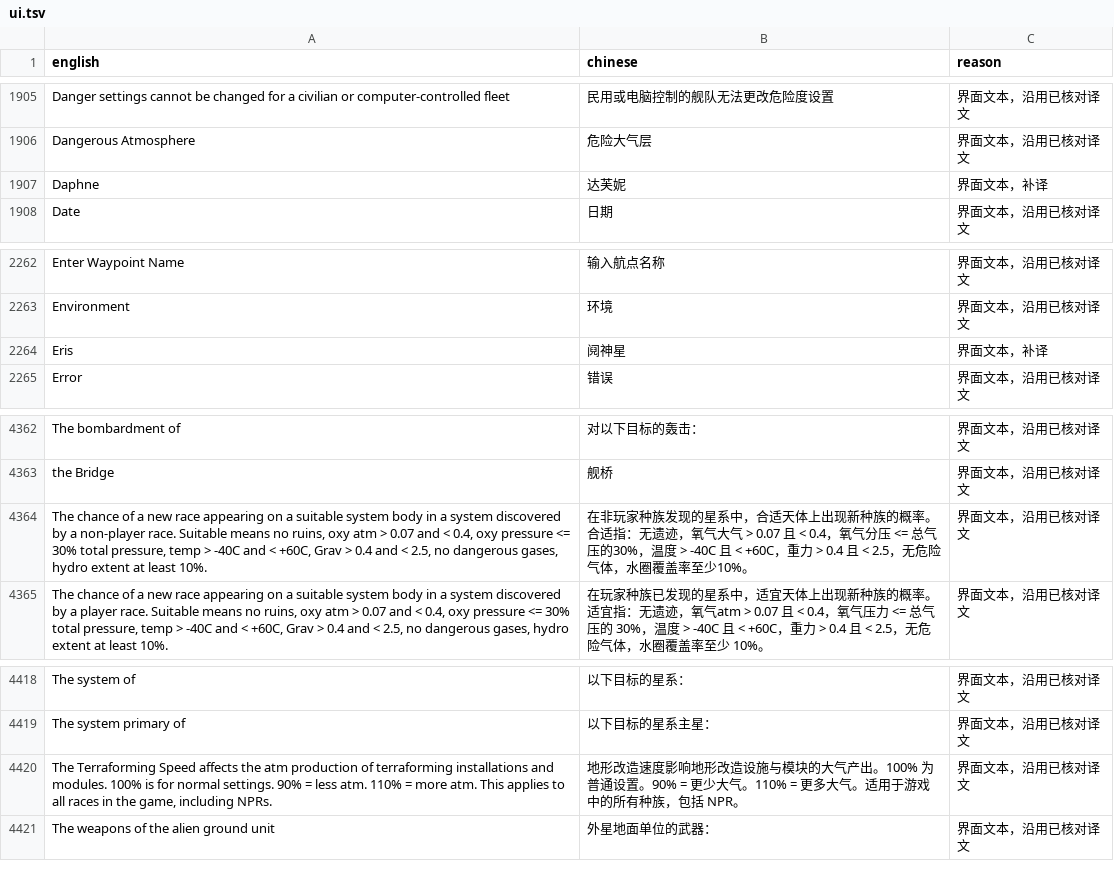
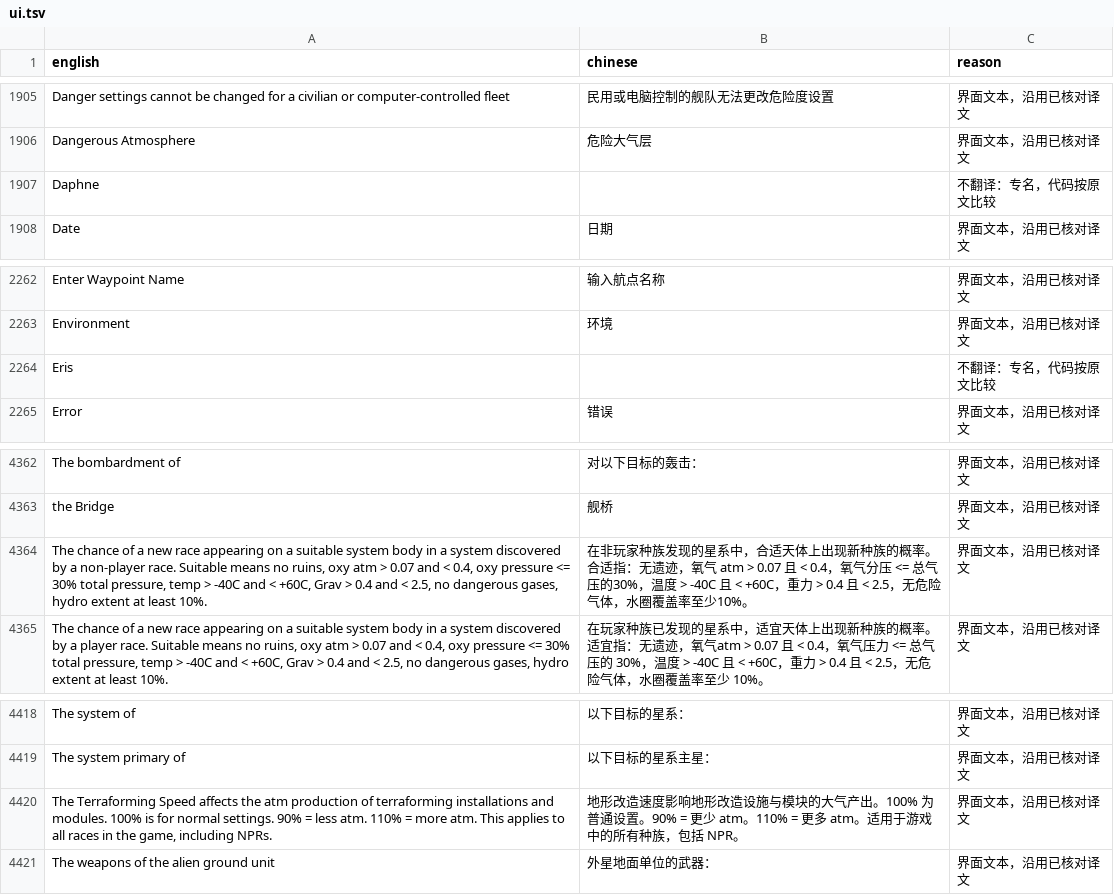
Before and after one commit to LokiSharp/Aurora4X_CN, a TSV file: exe/ui.tsv, drawn as a sheet; only a part is shown, gaps mark what is left out.

Commit message:
feat: audit data compares, formats, and unit tokens

```diff
--- a/exe/ui.tsv
+++ b/exe/ui.tsv
@@ -1906,3 +1906,3 @@ Danger settings cannot be changed for a civilian or computer-controlled fleet
 Dangerous Atmosphere	危险大气层	界面文本，沿用已核对译文
-Daphne	达芙妮	界面文本，补译
+Daphne		不翻译：专名，代码按原文比较
 Date	日期	界面文本，沿用已核对译文
@@ -2263,3 +2263,3 @@ Enter Waypoint Name	输入航点名称	界面文本，沿用已核对译文
 Environment	环境	界面文本，沿用已核对译文
-Eris	阋神星	界面文本，补译
+Eris		不翻译：专名，代码按原文比较
 Error	错误	界面文本，沿用已核对译文
@@ -4363,3 +4363,3 @@ The bombardment of 	对以下目标的轰击： 	界面文本，沿用已核对
 the Bridge	舰桥	界面文本，沿用已核对译文
-The chance of a new race appearing on a suitable system body in a system discovered by a non-player race. Suitable means no ruins, oxy atm > 0.07  and < 0.4, oxy pressure <= 30% total pressure, temp > -40C and < +60C, Grav > 0.4 and < 2.5, no dangerous gases, hydro extent at least 10%.	在非玩家种族发现的星系中，合适天体上出现新种族的概率。合适指：无遗迹，氧气大气 > 0.07 且 < 0.4，氧气分压 <= 总气压的30%，温度 > -40C 且 < +60C，重力 > 0.4 且 < 2.5，无危险气体，水圈覆盖率至少10%。	界面文本，沿用已核对译文
+The chance of a new race appearing on a suitable system body in a system discovered by a non-player race. Suitable means no ruins, oxy atm > 0.07  and < 0.4, oxy pressure <= 30% total pressure, temp > -40C and < +60C, Grav > 0.4 and < 2.5, no dangerous gases, hydro extent at least 10%.	在非玩家种族发现的星系中，合适天体上出现新种族的概率。合适指：无遗迹，氧气 atm > 0.07 且 < 0.4，氧气分压 <= 总气压的30%，温度 > -40C 且 < +60C，重力 > 0.4 且 < 2.5，无危险气体，水圈覆盖率至少10%。	界面文本，沿用已核对译文
 The chance of a new race appearing on a suitable system body in a system discovered by a player race. Suitable means no ruins, oxy atm > 0.07  and < 0.4, oxy pressure <= 30% total pressure, temp > -40C and < +60C, Grav > 0.4 and < 2.5, no dangerous gases, hydro extent at least 10%.	在玩家种族已发现的星系中，适宜天体上出现新种族的概率。适宜指：无遗迹，氧气atm > 0.07  且 < 0.4，氧气压力 <= 总气压的 30%，温度 > -40C 且 < +60C，重力 > 0.4 且 < 2.5，无危险气体，水圈覆盖率至少 10%。	界面文本，沿用已核对译文
@@ -4419,3 +4419,3 @@ The system of 	以下目标的星系： 	界面文本，沿用已核对译文
 The system primary of 	以下目标的星系主星： 	界面文本，沿用已核对译文
-The Terraforming Speed affects the atm production of terraforming installations and modules. 100% is for normal settings. 90% = less atm. 110% = more atm. This applies to all races in the game, including NPRs.	地形改造速度影响地形改造设施与模块的大气产出。100% 为普通设置。90% = 更少大气。110% = 更多大气。适用于游戏中的所有种族，包括 NPR。	界面文本，沿用已核对译文
+The Terraforming Speed affects the atm production of terraforming installations and modules. 100% is for normal settings. 90% = less atm. 110% = more atm. This applies to all races in the game, including NPRs.	地形改造速度影响地形改造设施与模块的大气产出。100% 为普通设置。90% = 更少 atm。110% = 更多 atm。适用于游戏中的所有种族，包括 NPR。	界面文本，沿用已核对译文
 The weapons of the alien ground unit 	外星地面单位的武器： 	界面文本，沿用已核对译文
```
Also changed, not shown: 2 other files.
